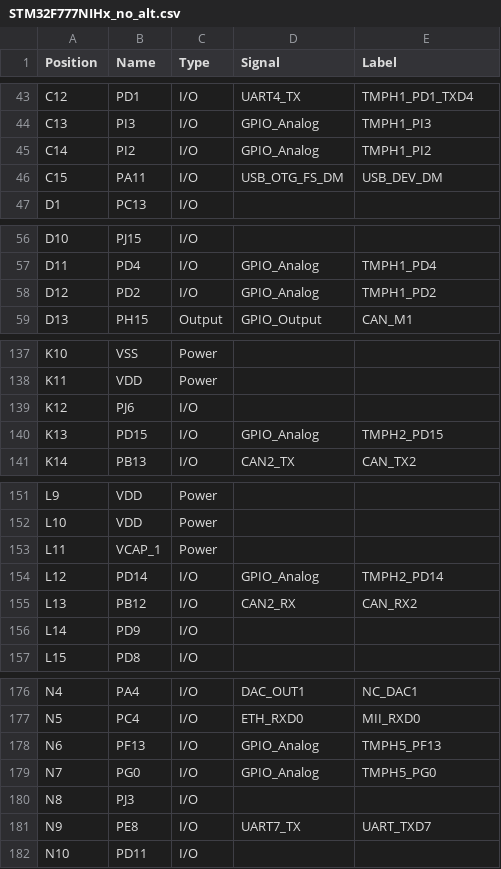
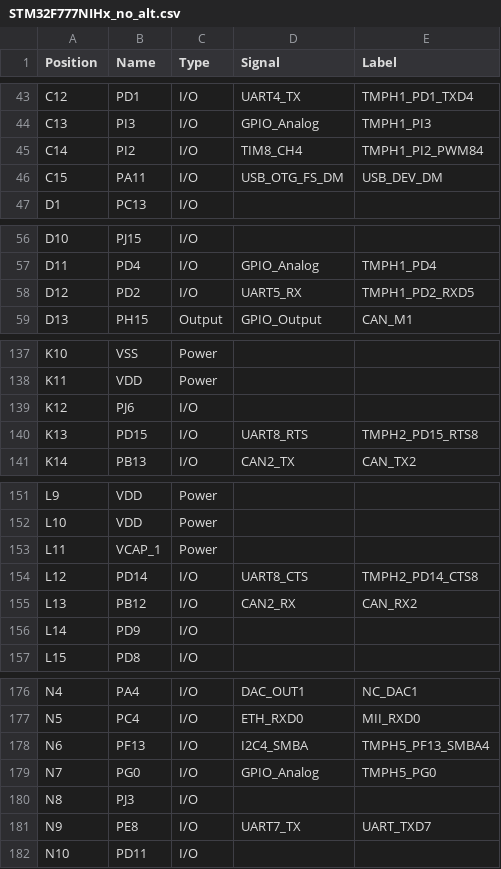
Before and after one commit to tiacsys/bridle, a CSV file: boards/arm/tiac_magpie/doc/STM32F777NIHx_no_alt.csv, drawn as a sheet; only a part is shown, gaps mark what is left out; the diff covers the shown part only.

Commit message:
tiac_magpie: dts: extend TiaC MAGPIE headers
* connector: tmph1, tmph2, ..., tmph5
* aliases:

  * tmph_timers: timers8 (4-channel)
  * tmph_pwms: pwm8 (4-channel)
  * tmph_adc: adc3 (3-channel)
  * tmph_serial: tmph_serial1: uart4 (2-pin)
  * tmph_serial2: usart3 (2-pin)
  * tmph_serial3: uart5 (2-pin)
  * tmph_serial4: uart8 (4-pin)
  * tmph_i2c: tmph_i2c1: i2c4
  * tmph_i2c2: i2c3
  * tmph_spi: tmph_spi1: spi4
  * tmph_spi2: spi5

issues: #3
Signed-off-by: Stephan Linz <linz@li-pro.net>

```diff
--- a/boards/arm/tiac_magpie/doc/STM32F777NIHx_no_alt.csv
+++ b/boards/arm/tiac_magpie/doc/STM32F777NIHx_no_alt.csv
@@ -44,3 +44,3 @@
 "C13","PI3","I/O","GPIO_Analog","TMPH1_PI3"
-"C14","PI2","I/O","GPIO_Analog","TMPH1_PI2"
+"C14","PI2","I/O","TIM8_CH4","TMPH1_PI2_PWM84"
 "C15","PA11","I/O","USB_OTG_FS_DM","USB_DEV_DM"
@@ -57,3 +57,3 @@
 "D11","PD4","I/O","GPIO_Analog","TMPH1_PD4"
-"D12","PD2","I/O","GPIO_Analog","TMPH1_PD2"
+"D12","PD2","I/O","UART5_RX","TMPH1_PD2_RXD5"
 "D13","PH15","Output","GPIO_Output","CAN_M1"
@@ -139,3 +139,3 @@
 "K12","PJ6","I/O","",""
-"K13","PD15","I/O","GPIO_Analog","TMPH2_PD15"
+"K13","PD15","I/O","UART8_RTS","TMPH2_PD15_RTS8"
 "K14","PB13","I/O","CAN2_TX","CAN_TX2"
@@ -153,3 +153,3 @@
 "L11","VCAP_1","Power","",""
-"L12","PD14","I/O","GPIO_Analog","TMPH2_PD14"
+"L12","PD14","I/O","UART8_CTS","TMPH2_PD14_CTS8"
 "L13","PB12","I/O","CAN2_RX","CAN_RX2"
@@ -177,3 +177,3 @@
 "N5","PC4","I/O","ETH_RXD0","MII_RXD0"
-"N6","PF13","I/O","GPIO_Analog","TMPH5_PF13"
+"N6","PF13","I/O","I2C4_SMBA","TMPH5_PF13_SMBA4"
 "N7","PG0","I/O","GPIO_Analog","TMPH5_PG0"
```
Also changed, not shown: 22 edited cells elsewhere in this file, boards/arm/tiac_magpie/doc/STM32F777NIHx_with_alt.csv, 16 other files.
